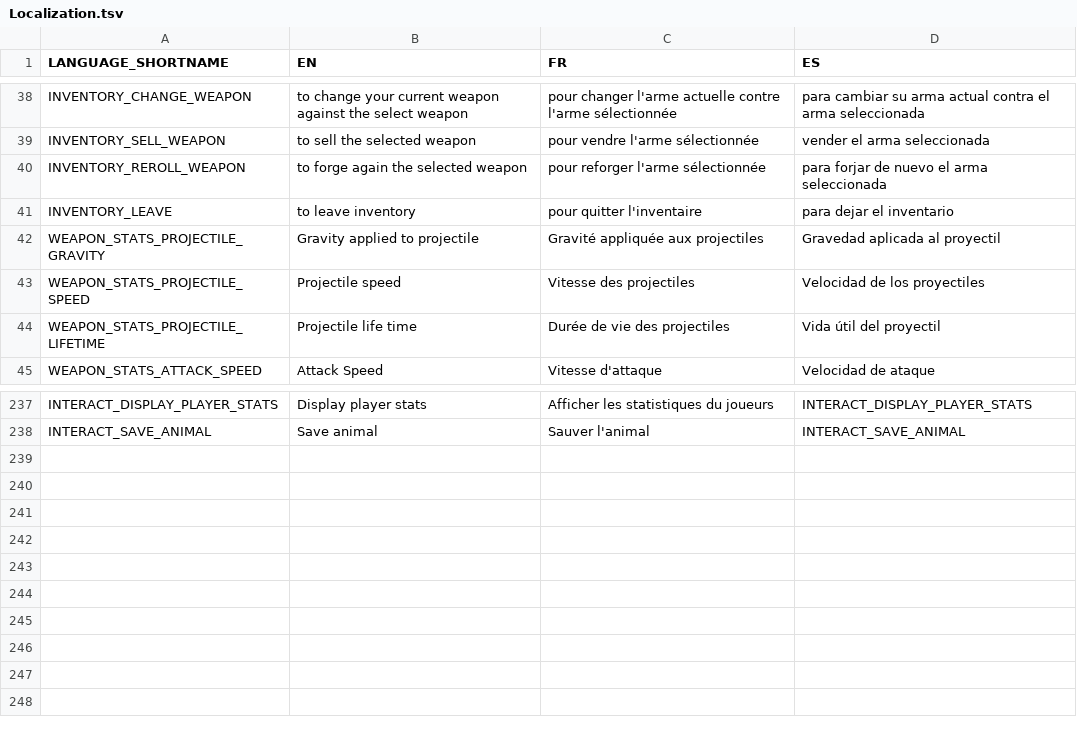
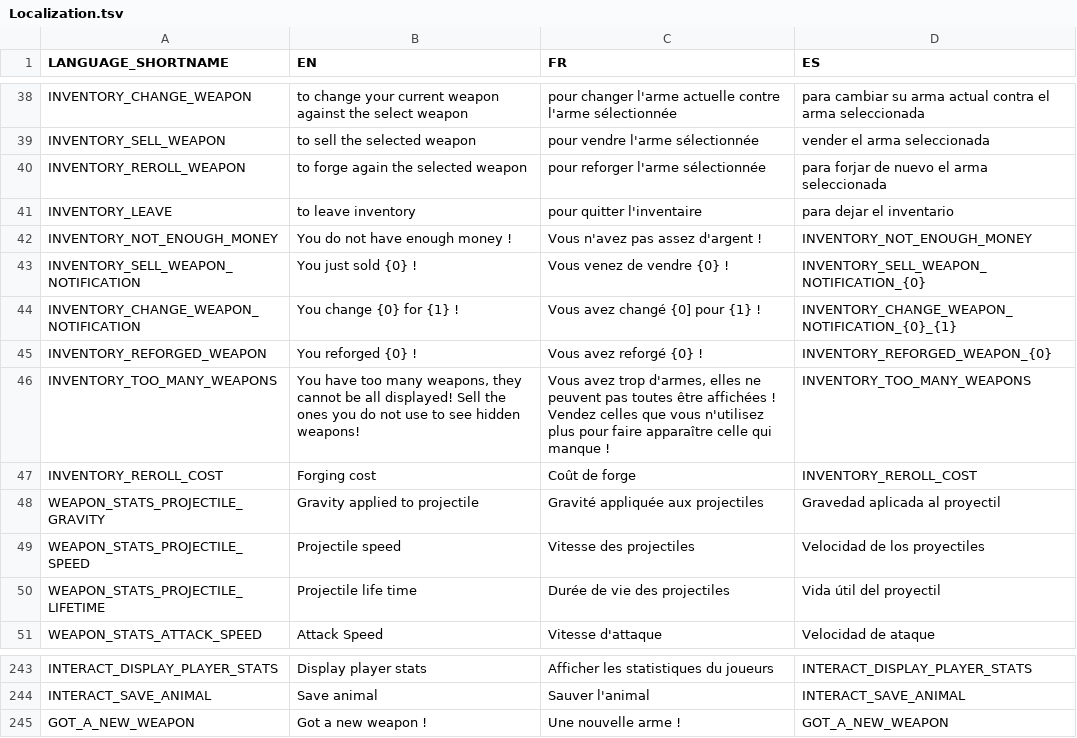
Before and after one commit to Gretsok/ProjElfe, a TSV file: ProjElfUnity/Assets/Resources/Localization.tsv, drawn as a sheet; only a part is shown, gaps mark what is left out; the diff names each change by its address in the sheet, - before the commit and + after, or states it on an @@ line.

Commit message:
Notifications Inventory

```diff
--- a/ProjElfUnity/Assets/Resources/Localization.tsv
+++ b/ProjElfUnity/Assets/Resources/Localization.tsv
+row 42: INVENTORY_NOT_ENOUGH_MONEY | You do not have enough money ! | Vous n'avez pas assez d'argent ! | INVENTORY_NOT_ENOUGH_MONEY
+row 43: INVENTORY_SELL_WEAPON_NOTIFICATION | You just sold {0} ! | Vous venez de vendre {0} ! | INVENTORY_SELL_WEAPON_NOTIFICATION_{0}
+row 44: INVENTORY_CHANGE_WEAPON_NOTIFICATION | You change {0} for {1} ! | Vous avez changé {0] pour {1} ! | INVENTORY_CHANGE_WEAPON_NOTIFICATION_{0}_{1}
+row 45: INVENTORY_REFORGED_WEAPON | You reforged {0} ! | Vous avez reforgé {0} ! | INVENTORY_REFORGED_WEAPON_{0}
+row 46: INVENTORY_TOO_MANY_WEAPONS | You have too many weapons, they cannot be all displayed! Sell the ones you do not use to see hidden weapons! | Vous avez trop d'armes, elles ne peuvent pas toutes être affichées ! Vendez celles que vous n'utilisez plus pour faire apparaître celle qui manque ! | INVENTORY_TOO_MANY_WEAPONS
+row 47: INVENTORY_REROLL_COST | Forging cost | Coût de forge | INVENTORY_REROLL_COST
+row 245: GOT_A_NEW_WEAPON | Got a new weapon ! | Une nouvelle arme ! | GOT_A_NEW_WEAPON
```
Also changed, not shown: 9 other files.
